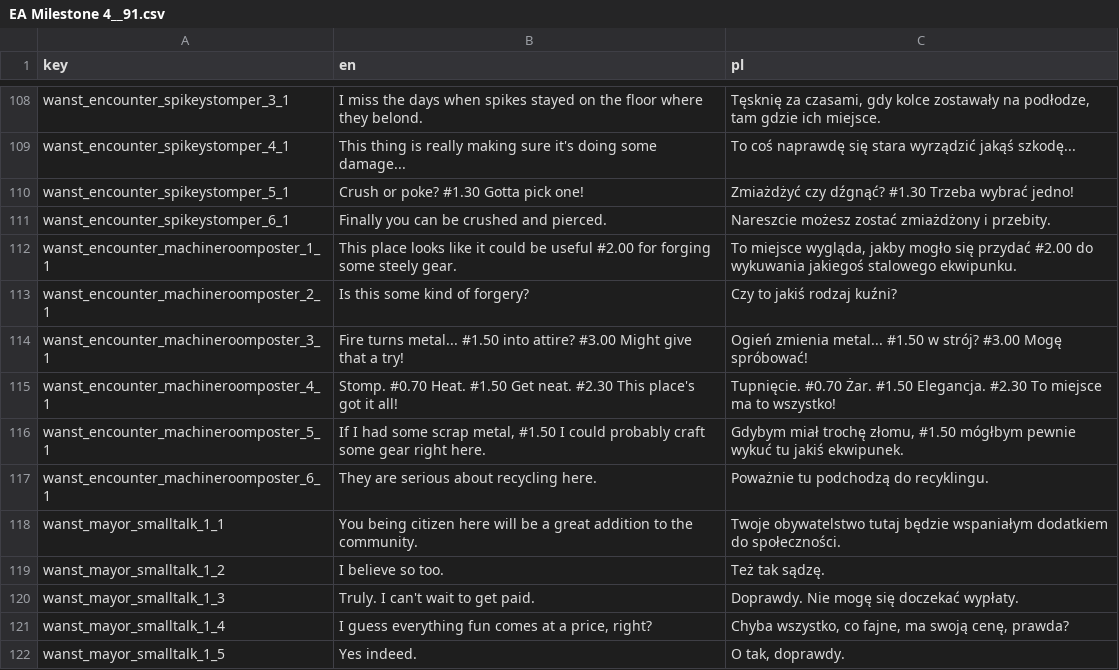
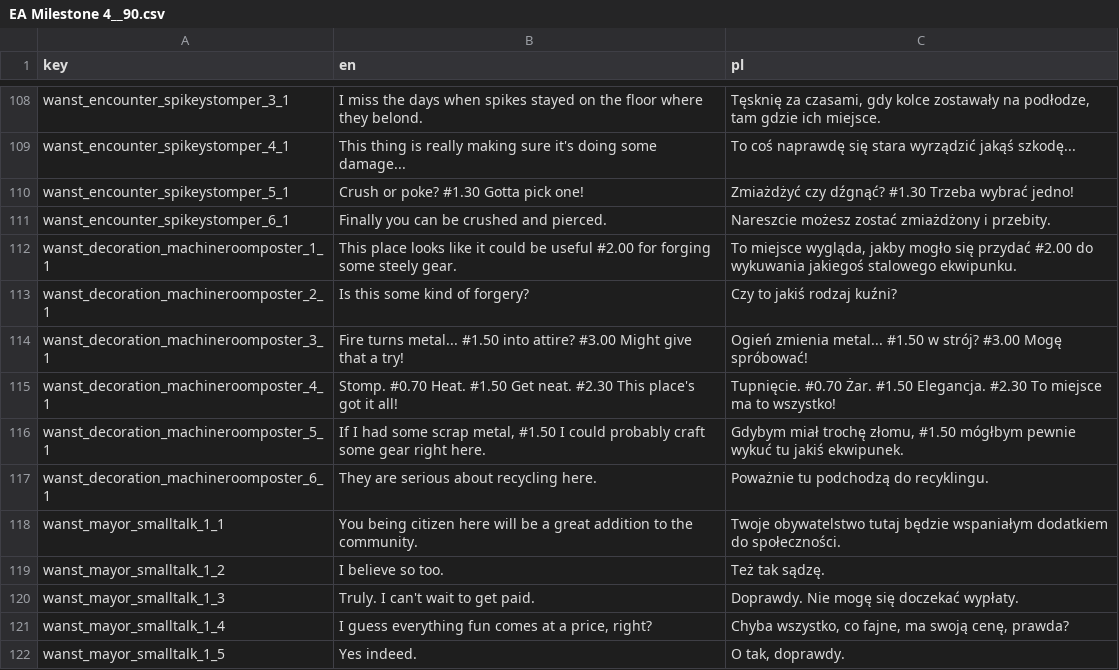
Before and after one commit to jaro2140/Lucky-Tower-Ultimate---Fanowskie-spolszczenie, a CSV file: translations/EA Milestone 4__90.csv (was translations/EA Milestone 4__91.csv), drawn as a sheet; only a part is shown, gaps mark what is left out.

```diff
--- a/translations/EA Milestone 4__91.csv
+++ b/translations/EA Milestone 4__90.csv
@@ -111,8 +111,8 @@ wanst_encounter_spikeystomper_5_1,Crush or poke? #1.30 Gotta pick one!,Zmiażdż
 wanst_encounter_spikeystomper_6_1,Finally you can be crushed and pierced.,Nareszcie możesz zostać zmiażdżony i przebity.
-wanst_encounter_machineroomposter_1_1,This place looks like it could be useful #2.00 for forging some steely gear.,"To miejsce wygląda, jakby mogło się przydać #2.00 do wykuwania jakiegoś stalowego ekwipunku."
-wanst_encounter_machineroomposter_2_1,Is this some kind of forgery?,Czy to jakiś rodzaj kuźni?
-wanst_encounter_machineroomposter_3_1,Fire turns metal... #1.50 into attire? #3.00 Might give that a try!,Ogień zmienia metal... #1.50 w strój? #3.00 Mogę spróbować!
-wanst_encounter_machineroomposter_4_1,Stomp. #0.70 Heat. #1.50 Get neat. #2.30 This place's got it all!,Tupnięcie. #0.70 Żar. #1.50 Elegancja. #2.30 To miejsce ma to wszystko!
-wanst_encounter_machineroomposter_5_1,"If I had some scrap metal, #1.50 I could probably craft some gear right here.","Gdybym miał trochę złomu, #1.50 mógłbym pewnie wykuć tu jakiś ekwipunek."
-wanst_encounter_machineroomposter_6_1,They are serious about recycling here.,Poważnie tu podchodzą do recyklingu.
+wanst_decoration_machineroomposter_1_1,This place looks like it could be useful #2.00 for forging some steely gear.,"To miejsce wygląda, jakby mogło się przydać #2.00 do wykuwania jakiegoś stalowego ekwipunku."
+wanst_decoration_machineroomposter_2_1,Is this some kind of forgery?,Czy to jakiś rodzaj kuźni?
+wanst_decoration_machineroomposter_3_1,Fire turns metal... #1.50 into attire? #3.00 Might give that a try!,Ogień zmienia metal... #1.50 w strój? #3.00 Mogę spróbować!
+wanst_decoration_machineroomposter_4_1,Stomp. #0.70 Heat. #1.50 Get neat. #2.30 This place's got it all!,Tupnięcie. #0.70 Żar. #1.50 Elegancja. #2.30 To miejsce ma to wszystko!
+wanst_decoration_machineroomposter_5_1,"If I had some scrap metal, #1.50 I could probably craft some gear right here.","Gdybym miał trochę złomu, #1.50 mógłbym pewnie wykuć tu jakiś ekwipunek."
+wanst_decoration_machineroomposter_6_1,They are serious about recycling here.,Poważnie tu podchodzą do recyklingu.
 wanst_mayor_smalltalk_1_1,You being citizen here will be a great addition to the community.,Twoje obywatelstwo tutaj będzie wspaniałym dodatkiem do społeczności.
```
Also changed, not shown: translations/Alva Oneliner - Basic__108.csv, translations/Companion Oneliner__74.csv, 41 other files.
